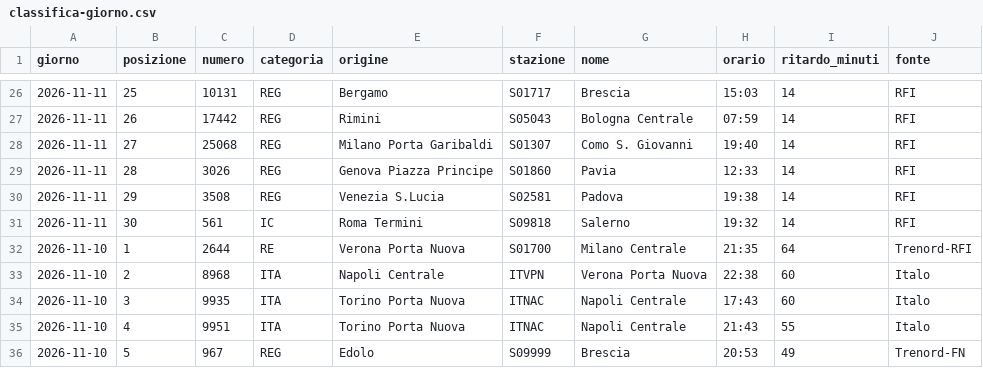
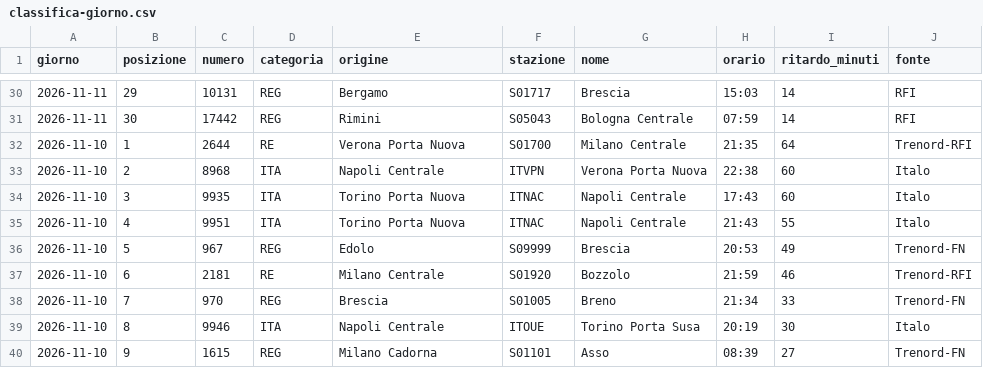
Before and after one commit to MJ83-collab/Binario-app, a CSV file: storico/classifica-giorno.csv, drawn as a sheet; only a part is shown, gaps mark what is left out; the shorter side is filled out with more unchanged rows; the diff covers the shown part only.

```diff
--- a/storico/classifica-giorno.csv
+++ b/storico/classifica-giorno.csv
@@ -26,7 +30,3 @@ giorno;posizione;numero;categoria;origine;stazione;nome;orario;ritardo_minuti;fo
-2026-11-11;25;10131;REG;Bergamo;S01717;Brescia;15:03;14;RFI
-2026-11-11;26;17442;REG;Rimini;S05043;Bologna Centrale;07:59;14;RFI
-2026-11-11;27;25068;REG;Milano Porta Garibaldi;S01307;Como S. Giovanni;19:40;14;RFI
-2026-11-11;28;3026;REG;Genova Piazza Principe;S01860;Pavia;12:33;14;RFI
-2026-11-11;29;3508;REG;Venezia S.Lucia;S02581;Padova;19:38;14;RFI
-2026-11-11;30;561;IC;Roma Termini;S09818;Salerno;19:32;14;RFI
+2026-11-11;29;10131;REG;Bergamo;S01717;Brescia;15:03;14;RFI
+2026-11-11;30;17442;REG;Rimini;S05043;Bologna Centrale;07:59;14;RFI
 2026-11-10;1;2644;RE;Verona Porta Nuova;S01700;Milano Centrale;21:35;64;Trenord-RFI
```
Also changed, not shown: 4 added rows and 23 edited cells elsewhere in this file, storico/treni-30g.csv, 2 other files.
